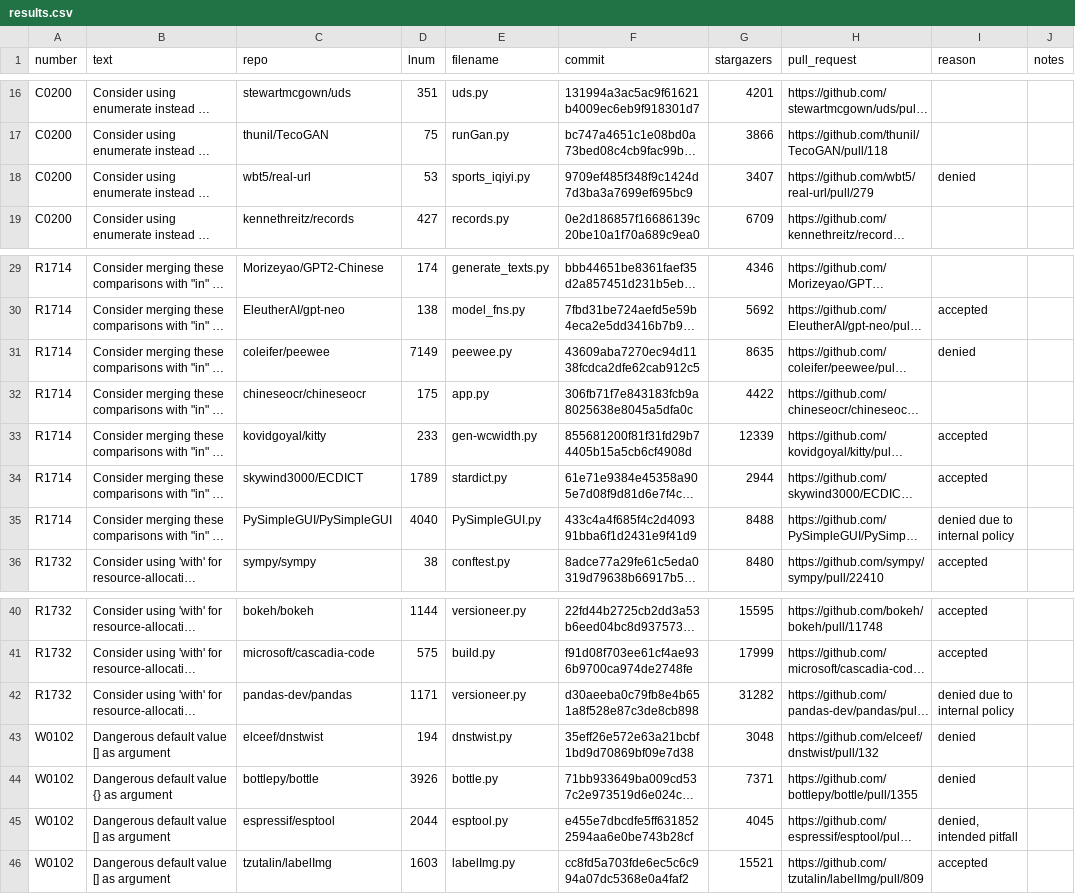
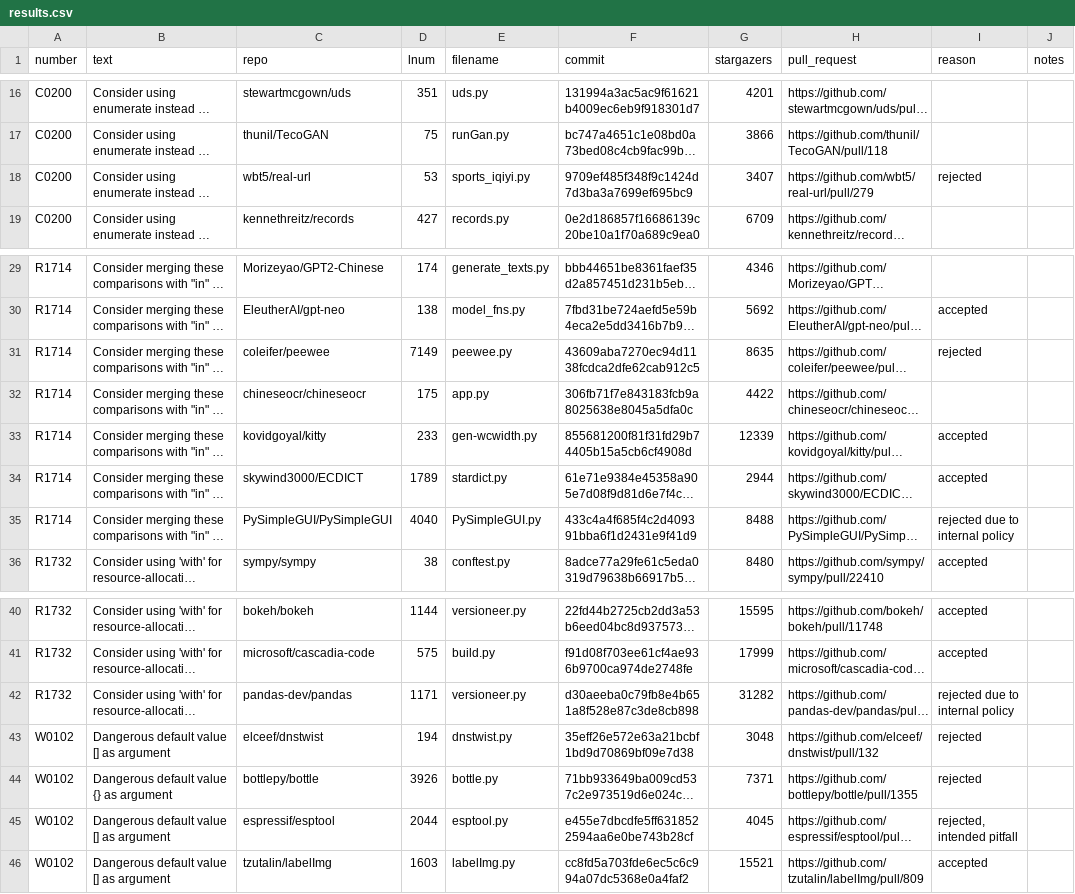
Before and after one commit to NaelsonDouglas/GithubPythonCodeSmellCrawler, a CSV file: pull_requests/results.csv, drawn as a sheet; only a part is shown, gaps mark what is left out; long unchanged cells end in …; the diff names each change by its address in the sheet, - before the commit and + after, or states it on an @@ line.

Commit message:
changed denied to rejected

```diff
--- a/pull_requests/results.csv
+++ b/pull_requests/results.csv
-I18 (reason): denied
+I18 (reason): rejected
-I31 (reason): denied
+I31 (reason): rejected
-I35 (reason): denied due to internal policy
+I35 (reason): rejected due to internal policy
-I42 (reason): denied due to internal policy
+I42 (reason): rejected due to internal policy
-I43:I44 (reason): denied
+I43:I44 (reason): rejected
-I45 (reason): denied, intended pitfall
+I45 (reason): rejected, intended pitfall
```
